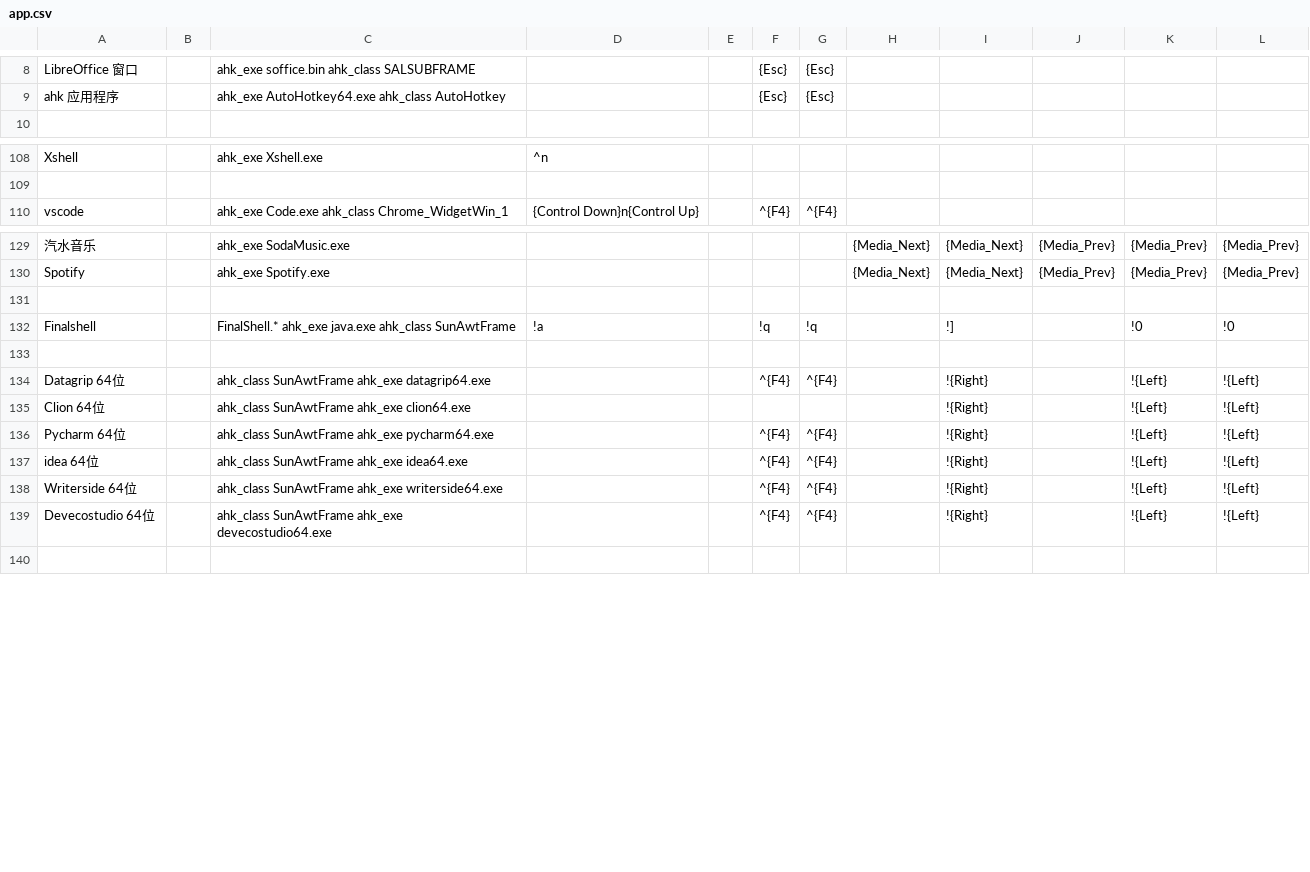
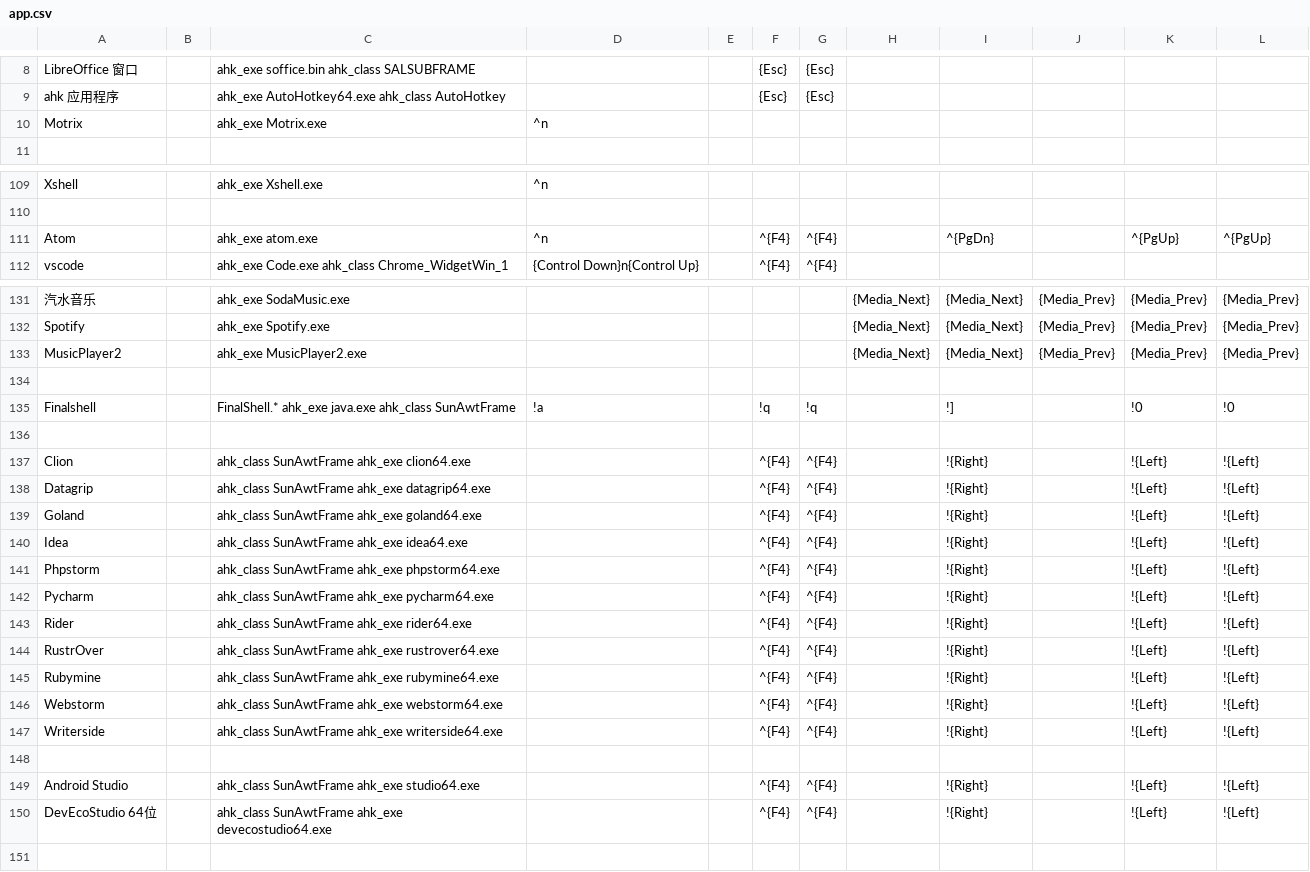
Before and after one commit to acc8226/jiejian, a CSV file: app.csv, drawn as a sheet; only a part is shown, gaps mark what is left out; addresses are those after the commit; the diff covers the shown part only; the diff names each change by its address in the sheet, - before the commit and + after, or states it on an @@ line.

Commit message:
* 完善 jetbrains 系列软件，包含衍生的 google android studio 和 华为的 DevEco Studio。 * 支持已过时的 Atom

```diff
--- a/app.csv
+++ b/app.csv
+row 10: Motrix |  | ahk_exe Motrix.exe | ^n
+row 111: Atom |  | ahk_exe atom.exe | ^n |  | ^{F4} | ^{F4} |  | ^{PgDn} |  | ^{PgUp} | ^{PgUp}
+row 133: MusicPlayer2 |  | ahk_exe MusicPlayer2.exe |  |  |  |  | {Media_Next} | {Media_Next} | {Media_Prev} | {Media_Prev} | {Media_Prev}
+row 137: Clion |  | ahk_class SunAwtFrame ahk_exe clion64.exe |  |  | ^{F4} | ^{F4} |  | !{Right} |  | !{Left} | !{Left}
-A138: Datagrip 64位
+A138: Datagrip
-A139: Clion 64位
+A139: Goland
-C139: ahk_class SunAwtFrame ahk_exe clion64.exe
+C139: ahk_class SunAwtFrame ahk_exe goland64.exe
-F139: (empty)
+F139: ^{F4}
-G139: (empty)
+G139: ^{F4}
+row 140: Idea |  | ahk_class SunAwtFrame ahk_exe idea64.exe |  |  | ^{F4} | ^{F4} |  | !{Right} |  | !{Left} | !{Left}
+row 141: Phpstorm |  | ahk_class SunAwtFrame ahk_exe phpstorm64.exe |  |  | ^{F4} | ^{F4} |  | !{Right} |  | !{Left} | !{Left}
-A142: Pycharm 64位
+A142: Pycharm
-A143: idea 64位
+A143: Rider
-C143: ahk_class SunAwtFrame ahk_exe idea64.exe
+C143: ahk_class SunAwtFrame ahk_exe rider64.exe
+row 144: RustrOver |  | ahk_class SunAwtFrame ahk_exe rustrover64.exe |  |  | ^{F4} | ^{F4} |  | !{Right} |  | !{Left} | !{Left}
+row 145: Rubymine |  | ahk_class SunAwtFrame ahk_exe rubymine64.exe |  |  | ^{F4} | ^{F4} |  | !{Right} |  | !{Left} | !{Left}
+row 146: Webstorm |  | ahk_class SunAwtFrame ahk_exe webstorm64.exe |  |  | ^{F4} | ^{F4} |  | !{Right} |  | !{Left} | !{Left}
-A147: Writerside 64位
+A147: Writerside
+row 148: (empty)
+row 149: Android Studio |  | ahk_class SunAwtFrame ahk_exe studio64.exe |  |  | ^{F4} | ^{F4} |  | !{Right} |  | !{Left} | !{Left}
-A150: Devecostudio 64位
+A150: DevEcoStudio 64位
```
Also changed, not shown: 17 edited cells elsewhere in this file, 6 other files.
